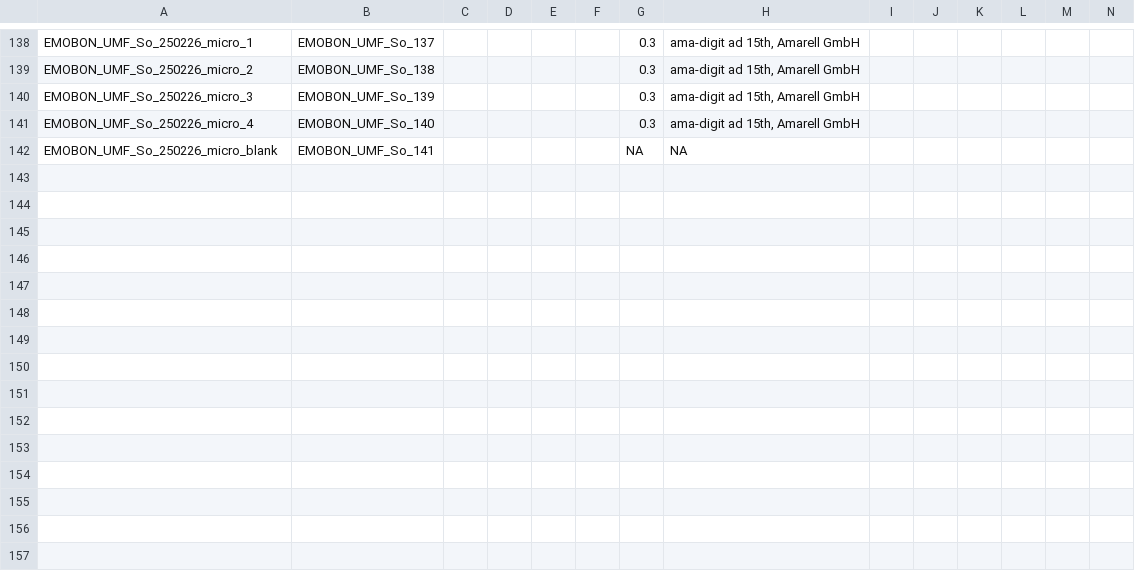
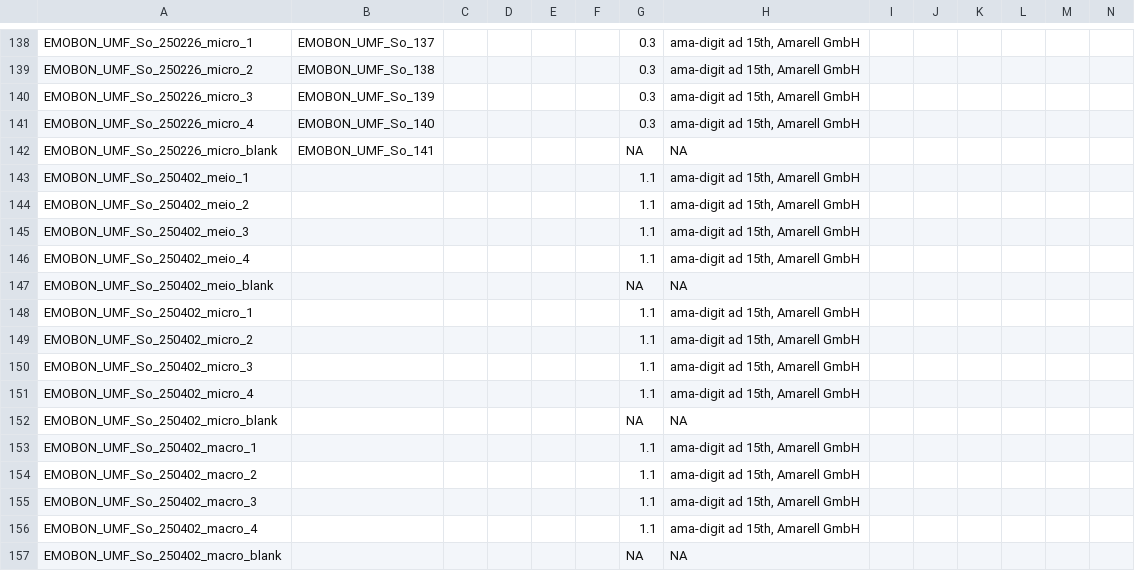
Before and after one commit to emo-bon/observatory-umf-crate, a CSV file: logsheets/raw/sediment_measured.csv, drawn as a sheet; only a part is shown, gaps mark what is left out; rows hold the shown columns only; the diff names each change by its address in the sheet, - before the commit and + after, or states it on an @@ line.

```diff
--- a/logsheets/raw/sediment_measured.csv
+++ b/logsheets/raw/sediment_measured.csv
+row 143: EMOBON_UMF_So_250402_meio_1 |  |  |  |  |  | 1.1 | ama-digit ad 15th, Amarell GmbH
+row 144: EMOBON_UMF_So_250402_meio_2 |  |  |  |  |  | 1.1 | ama-digit ad 15th, Amarell GmbH
+row 145: EMOBON_UMF_So_250402_meio_3 |  |  |  |  |  | 1.1 | ama-digit ad 15th, Amarell GmbH
+row 146: EMOBON_UMF_So_250402_meio_4 |  |  |  |  |  | 1.1 | ama-digit ad 15th, Amarell GmbH
+row 147: EMOBON_UMF_So_250402_meio_blank |  |  |  |  |  | NA | NA
+row 148: EMOBON_UMF_So_250402_micro_1 |  |  |  |  |  | 1.1 | ama-digit ad 15th, Amarell GmbH
+row 149: EMOBON_UMF_So_250402_micro_2 |  |  |  |  |  | 1.1 | ama-digit ad 15th, Amarell GmbH
+row 150: EMOBON_UMF_So_250402_micro_3 |  |  |  |  |  | 1.1 | ama-digit ad 15th, Amarell GmbH
+row 151: EMOBON_UMF_So_250402_micro_4 |  |  |  |  |  | 1.1 | ama-digit ad 15th, Amarell GmbH
+row 152: EMOBON_UMF_So_250402_micro_blank |  |  |  |  |  | NA | NA
+row 153: EMOBON_UMF_So_250402_macro_1 |  |  |  |  |  | 1.1 | ama-digit ad 15th, Amarell GmbH
+row 154: EMOBON_UMF_So_250402_macro_2 |  |  |  |  |  | 1.1 | ama-digit ad 15th, Amarell GmbH
+row 155: EMOBON_UMF_So_250402_macro_3 |  |  |  |  |  | 1.1 | ama-digit ad 15th, Amarell GmbH
+row 156: EMOBON_UMF_So_250402_macro_4 |  |  |  |  |  | 1.1 | ama-digit ad 15th, Amarell GmbH
+row 157: EMOBON_UMF_So_250402_macro_blank |  |  |  |  |  | NA | NA
```
Also changed, not shown: logsheets/raw/water_sampling.csv, 1 other file.
